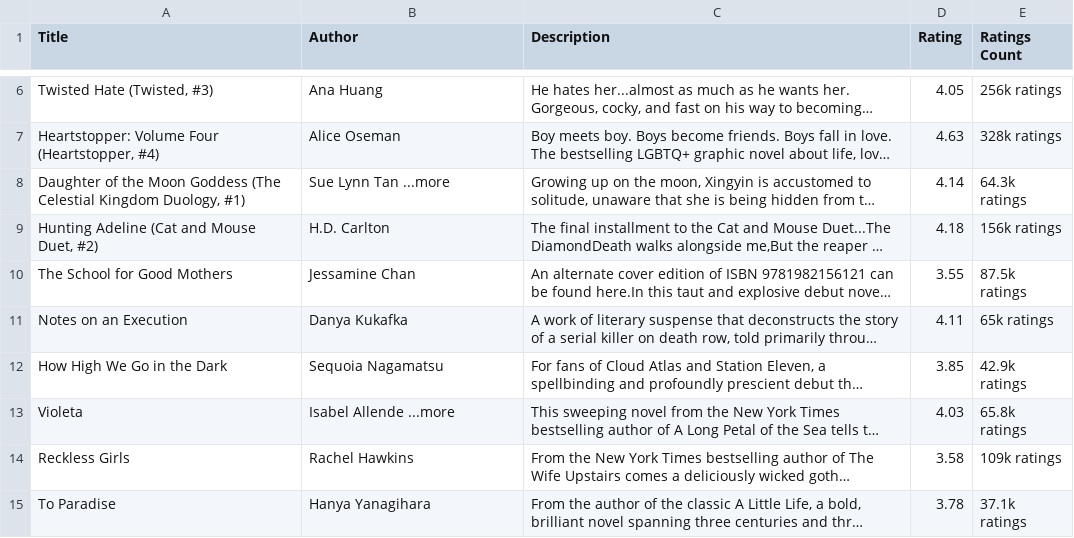
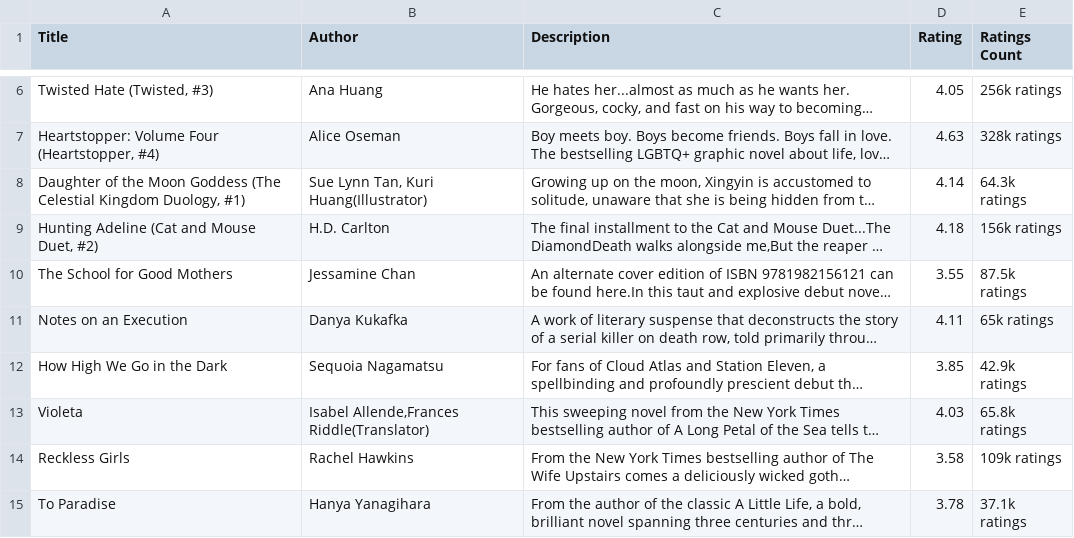
Before and after one commit to 04kash/LitCompass, a CSV file: books_goodreads.csv, drawn as a sheet; only a part is shown, gaps mark what is left out; long unchanged cells end in …; the diff names each change by its address in the sheet, - before the commit and + after, or states it on an @@ line.

Commit message:
Update books_goodreads.csv

```diff
--- a/books_goodreads.csv
+++ b/books_goodreads.csv
-B8 (Author): Sue Lynn Tan ...more
+B8 (Author): Sue Lynn Tan, Kuri Huang(Illustrator)
-B13 (Author): Isabel Allende ...more
+B13 (Author): Isabel Allende,Frances Riddle(Translator)
```
